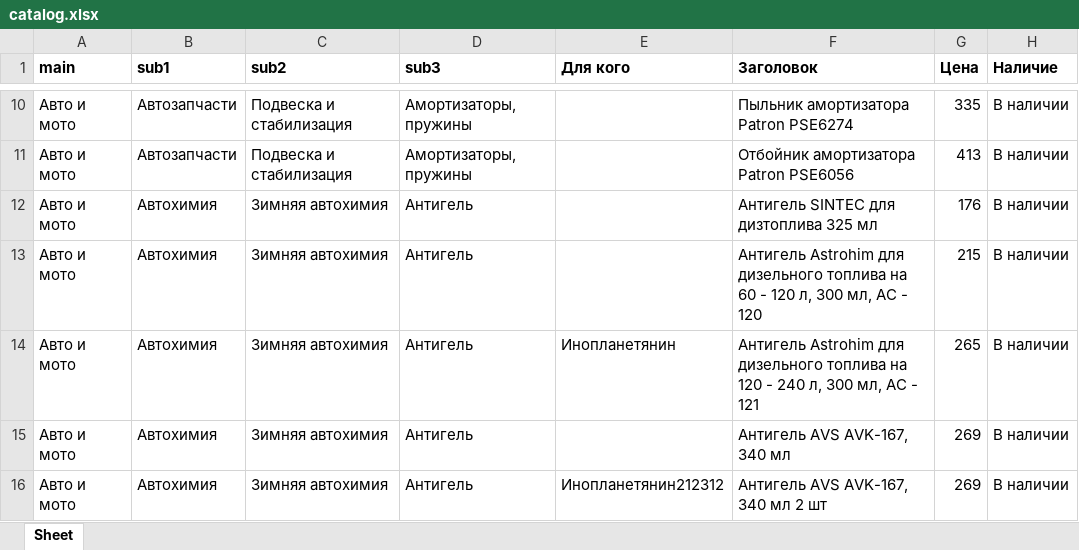
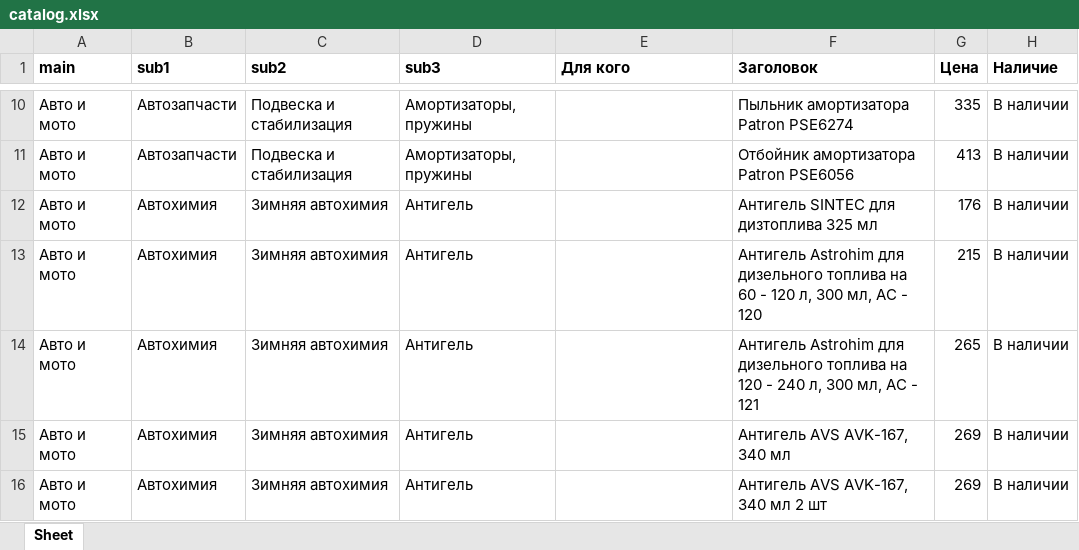
Before and after one commit to MihailR1/Marketplace, an Excel workbook: catalog.xlsx, sheet Sheet, drawn as a sheet; only a part is shown, gaps mark what is left out; values as stored, in another font and other column widths than the file's, no borders; the diff names each change by its address in the sheet, - before the commit and + after, or states it on an @@ line.

Commit message:
catalog with products

```diff
--- a/catalog.xlsx (sheet Sheet)
+++ b/catalog.xlsx (sheet Sheet)
-E14 (Для кого): Инопланетянин
+E14 (Для кого): (empty)
-E16 (Для кого): Инопланетянин212312
+E16 (Для кого): (empty)
```
